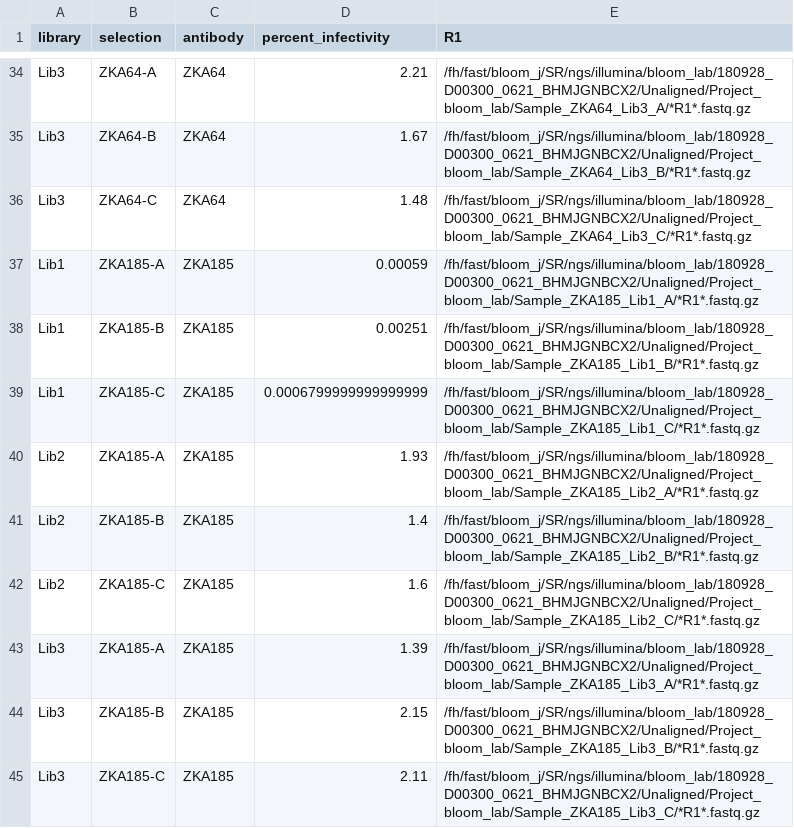
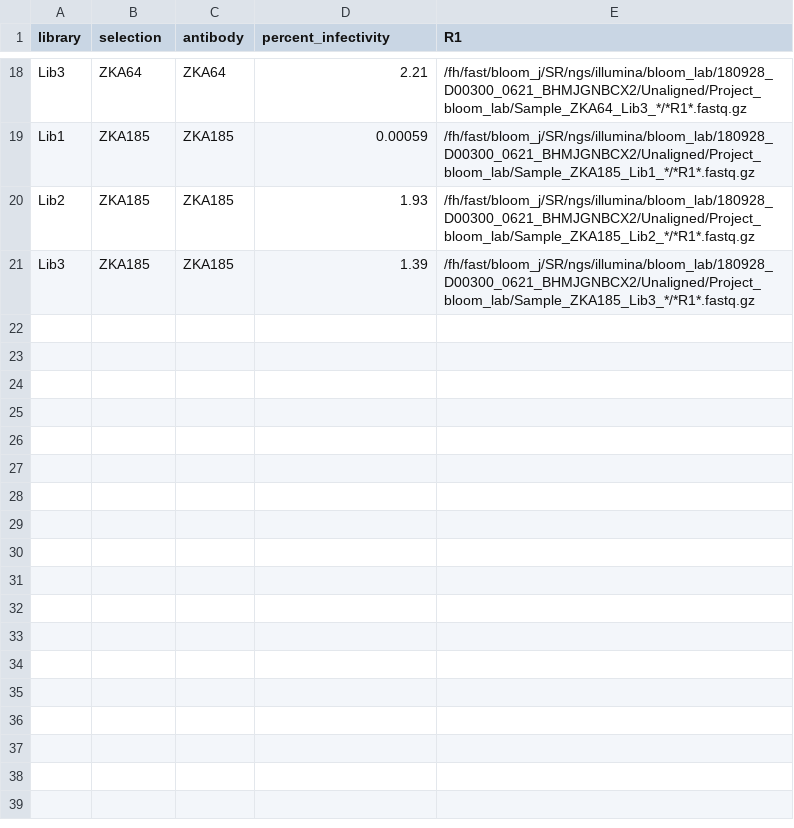
Before and after one commit to jbloomlab/ZIKV_DMS_with_EvansLab, a CSV file: data/samplelist.csv, drawn as a sheet; only a part is shown, gaps mark what is left out; removed rows and columns are numbered as before the commit, all else as after; the diff covers the shown part only; the diff names each change by its address in the sheet, - before the commit and + after, or states it on an @@ line.

```diff
--- a/data/samplelist.csv
+++ b/data/samplelist.csv
-B18 (selection): ZKA64-A
+B18 (selection): ZKA64
-E18 (R1): /fh/fast/bloom_j/SR/ngs/illumina/bloom_lab/180928_D00300_0621_BHMJGNBCX2/Unaligned/Project_bloom_lab/Sample_ZKA64_Lib3_A/*R1*.fastq.gz
+E18 (R1): /fh/fast/bloom_j/SR/ngs/illumina/bloom_lab/180928_D00300_0621_BHMJGNBCX2/Unaligned/Project_bloom_lab/Sample_ZKA64_Lib3_*/*R1*.fastq.gz
-row 35: Lib3 | ZKA64-B | ZKA64 | 1.67 | /fh/fast/bloom_j/SR/ngs/illumina/bloom_lab/180928_D00300_0621_BHMJGNBCX2/Unaligned/Project_bloom_lab/Sample_ZKA64_Lib3_B/*R1*.fastq.gz
-row 36: Lib3 | ZKA64-C | ZKA64 | 1.48 | /fh/fast/bloom_j/SR/ngs/illumina/bloom_lab/180928_D00300_0621_BHMJGNBCX2/Unaligned/Project_bloom_lab/Sample_ZKA64_Lib3_C/*R1*.fastq.gz
-B19 (selection): ZKA185-A
+B19 (selection): ZKA185
-E19 (R1): /fh/fast/bloom_j/SR/ngs/illumina/bloom_lab/180928_D00300_0621_BHMJGNBCX2/Unaligned/Project_bloom_lab/Sample_ZKA185_Lib1_A/*R1*.fastq.gz
+E19 (R1): /fh/fast/bloom_j/SR/ngs/illumina/bloom_lab/180928_D00300_0621_BHMJGNBCX2/Unaligned/Project_bloom_lab/Sample_ZKA185_Lib1_*/*R1*.fastq.gz
-row 38: Lib1 | ZKA185-B | ZKA185 | 0.00251 | /fh/fast/bloom_j/SR/ngs/illumina/bloom_lab/180928_D00300_0621_BHMJGNBCX2/Unaligned/Project_bloom_lab/Sample_ZKA185_Lib1_B/*R1*.fastq.gz
-row 39: Lib1 | ZKA185-C | ZKA185 | 0.0006799999999999999 | /fh/fast/bloom_j/SR/ngs/illumina/bloom_lab/180928_D00300_0621_BHMJGNBCX2/Unaligned/Project_bloom_lab/Sample_ZKA185_Lib1_C/*R1*.fastq.gz
-B20 (selection): ZKA185-A
+B20 (selection): ZKA185
-E20 (R1): /fh/fast/bloom_j/SR/ngs/illumina/bloom_lab/180928_D00300_0621_BHMJGNBCX2/Unaligned/Project_bloom_lab/Sample_ZKA185_Lib2_A/*R1*.fastq.gz
+E20 (R1): /fh/fast/bloom_j/SR/ngs/illumina/bloom_lab/180928_D00300_0621_BHMJGNBCX2/Unaligned/Project_bloom_lab/Sample_ZKA185_Lib2_*/*R1*.fastq.gz
-row 41: Lib2 | ZKA185-B | ZKA185 | 1.4 | /fh/fast/bloom_j/SR/ngs/illumina/bloom_lab/180928_D00300_0621_BHMJGNBCX2/Unaligned/Project_bloom_lab/Sample_ZKA185_Lib2_B/*R1*.fastq.gz
-row 42: Lib2 | ZKA185-C | ZKA185 | 1.6 | /fh/fast/bloom_j/SR/ngs/illumina/bloom_lab/180928_D00300_0621_BHMJGNBCX2/Unaligned/Project_bloom_lab/Sample_ZKA185_Lib2_C/*R1*.fastq.gz
-B21 (selection): ZKA185-A
+B21 (selection): ZKA185
-E21 (R1): /fh/fast/bloom_j/SR/ngs/illumina/bloom_lab/180928_D00300_0621_BHMJGNBCX2/Unaligned/Project_bloom_lab/Sample_ZKA185_Lib3_A/*R1*.fastq.gz
+E21 (R1): /fh/fast/bloom_j/SR/ngs/illumina/bloom_lab/180928_D00300_0621_BHMJGNBCX2/Unaligned/Project_bloom_lab/Sample_ZKA185_Lib3_*/*R1*.fastq.gz
-row 44: Lib3 | ZKA185-B | ZKA185 | 2.15 | /fh/fast/bloom_j/SR/ngs/illumina/bloom_lab/180928_D00300_0621_BHMJGNBCX2/Unaligned/Project_bloom_lab/Sample_ZKA185_Lib3_B/*R1*.fastq.gz
-row 45: Lib3 | ZKA185-C | ZKA185 | 2.11 | /fh/fast/bloom_j/SR/ngs/illumina/bloom_lab/180928_D00300_0621_BHMJGNBCX2/Unaligned/Project_bloom_lab/Sample_ZKA185_Lib3_C/*R1*.fastq.gz
```
Also changed, not shown: 16 removed rows and 16 edited cells elsewhere in this file, 2 other files.
